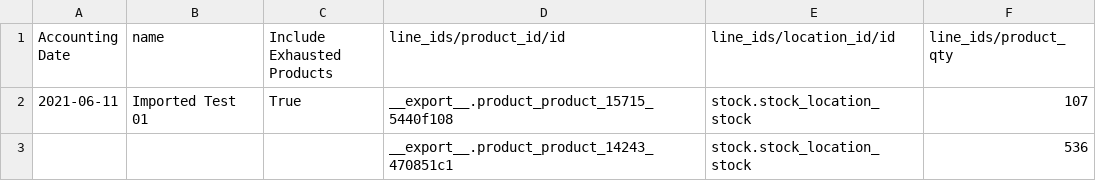
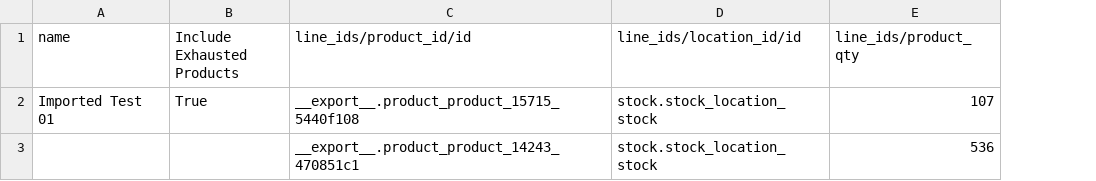
Before and after one commit to YohanAvishke/multi-bajaj-mgt, a CSV file: data/templates/inventory.adjustment.csv, drawn as a sheet; the diff names each change by its address in the sheet, - before the commit and + after, or states it on an @@ line.

Commit message:
Remove inventory date

```diff
--- a/data/templates/inventory.adjustment.csv
+++ b/data/templates/inventory.adjustment.csv
-column A (Accounting Date), row 2: 2021-06-11
```
